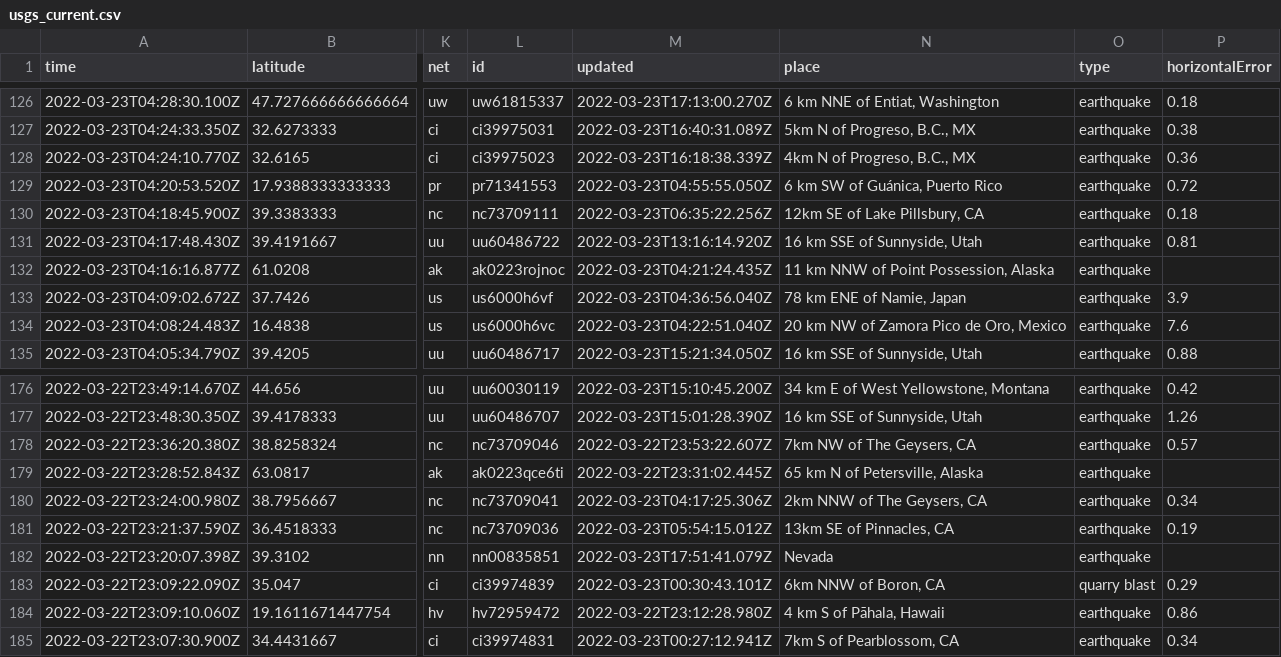
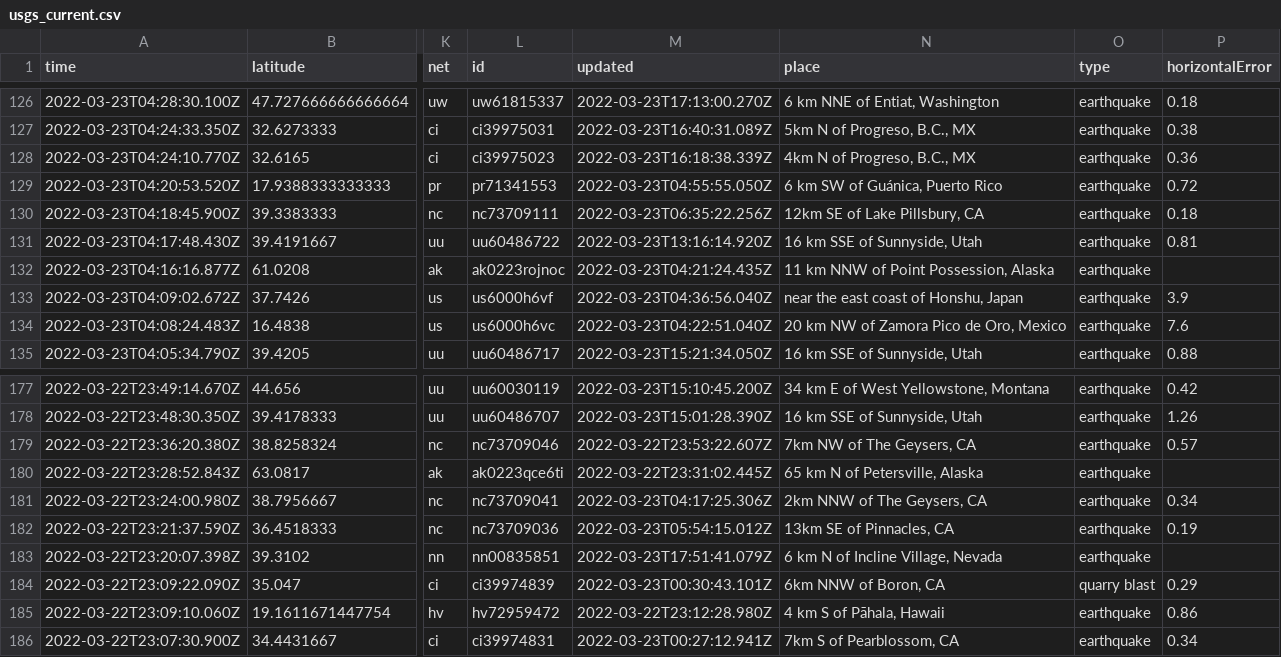
Before and after one commit to pbock/nicar22-github-actions, a CSV file: usgs_current.csv, drawn as a sheet; only a part is shown, gaps mark what is left out; addresses are those after the commit; the diff covers the shown part only; the diff names each change by its address in the sheet, - before the commit and + after, or states it on an @@ line.

```diff
--- a/usgs_current.csv
+++ b/usgs_current.csv
-N133 (place): 78 km ENE of Namie, Japan
+N133 (place): near the east coast of Honshu, Japan
-N183 (place): Nevada
+N183 (place): 6 km N of Incline Village, Nevada
```
Also changed, not shown: 2 added rows, 4 removed rows and 11 edited cells elsewhere in this file, usgs_main.csv.
